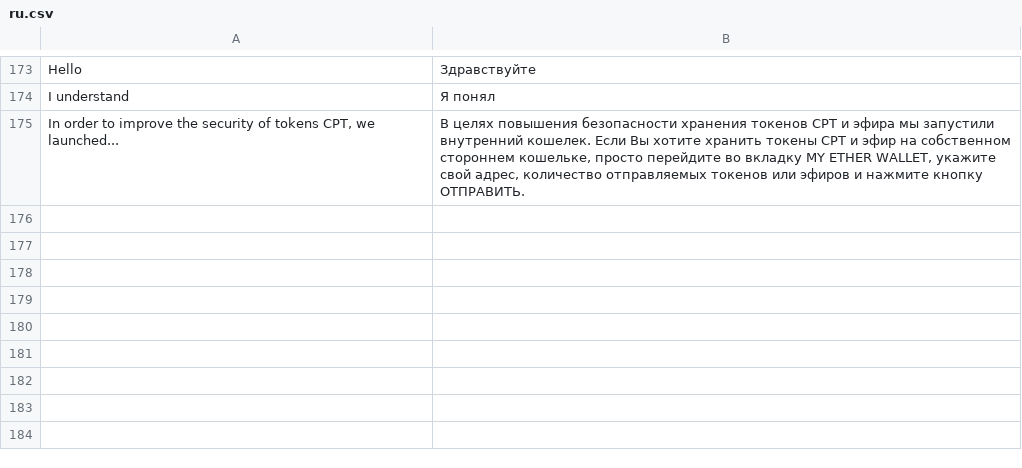
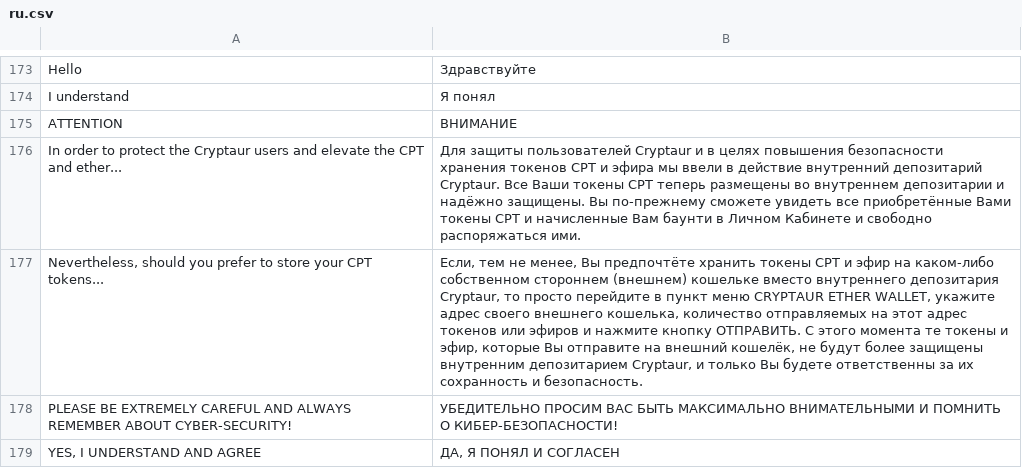
Before and after one commit to aliimran84/cryptaur-web-server, a CSV file: core/engine/translations/ru.csv, drawn as a sheet; only a part is shown, gaps mark what is left out; removed rows and columns are numbered as before the commit, all else as after; the diff names each change by its address in the sheet, - before the commit and + after, or states it on an @@ line.

```diff
--- a/core/engine/translations/ru.csv
+++ b/core/engine/translations/ru.csv
-row 175: In order to improve the security of tokens CPT, we launched... | В целях повышения безопасности хранения токенов CPT и эфира мы запустили внутренний кошелек. Если Вы хотите хранить токены CPT и эфир на собственном стороннем кошельке, просто перейдите во вкладку MY ETHER WALLET, укажите свой адрес, количество отправляемых токенов или эфиров и нажмите кнопку ОТПРАВИТЬ.
+row 175: ATTENTION | ВНИМАНИЕ
+row 176: In order to protect the Cryptaur users and elevate the CPT and ether... | Для защиты пользователей Cryptaur и в целях повышения безопасности хранения токенов CPT и эфира мы ввели в действие внутренний депозитарий Cryptaur. Все Ваши токены CPT теперь размещены во внутреннем депозитарии и надёжно защищены. Вы по-прежнему сможете увидеть все приобретённые Вами токены CPT и начисленные Вам баунти в Личном Кабинете и свободно распоряжаться ими.
+row 177: Nevertheless, should you prefer to store your CPT tokens... | Если, тем не менее, Вы предпочтёте хранить токены CPT и эфир на каком-либо собственном стороннем (внешнем) кошельке вместо внутреннего депозитария Cryptaur, то просто перейдите в пункт меню CRYPTAUR ETHER WALLET, укажите адрес своего внешнего кошелька, количество отправляемых на этот адрес токенов или эфиров и нажмите кнопку ОТПРАВИТЬ. С этого момента те токены и эфир, которые Вы отправите на внешний кошелёк, не будут более защищены внутренним депозитарием Cryptaur, и только Вы будете ответственны за их сохранность и безопасность.
+row 178: PLEASE BE EXTREMELY CAREFUL AND ALWAYS REMEMBER ABOUT CYBER-SECURITY! | УБЕДИТЕЛЬНО ПРОСИМ ВАС БЫТЬ МАКСИМАЛЬНО ВНИМАТЕЛЬНЫМИ И ПОМНИТЬ О КИБЕР-БЕЗОПАСНОСТИ!
+row 179: YES, I UNDERSTAND AND AGREE | ДА, Я ПОНЯЛ И СОГЛАСЕН
```
Also changed, not shown: core/engine/translations/en.csv, 1 other file.
